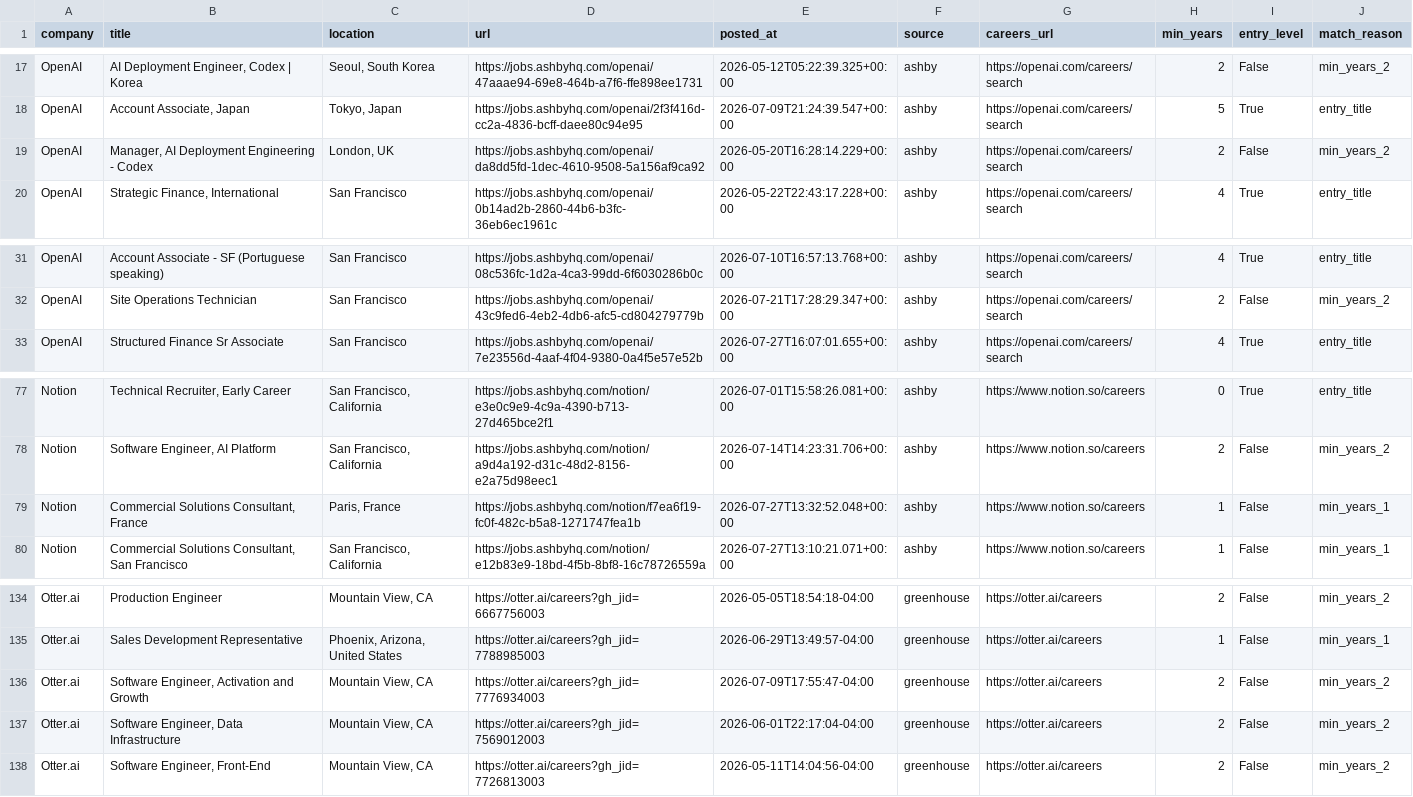
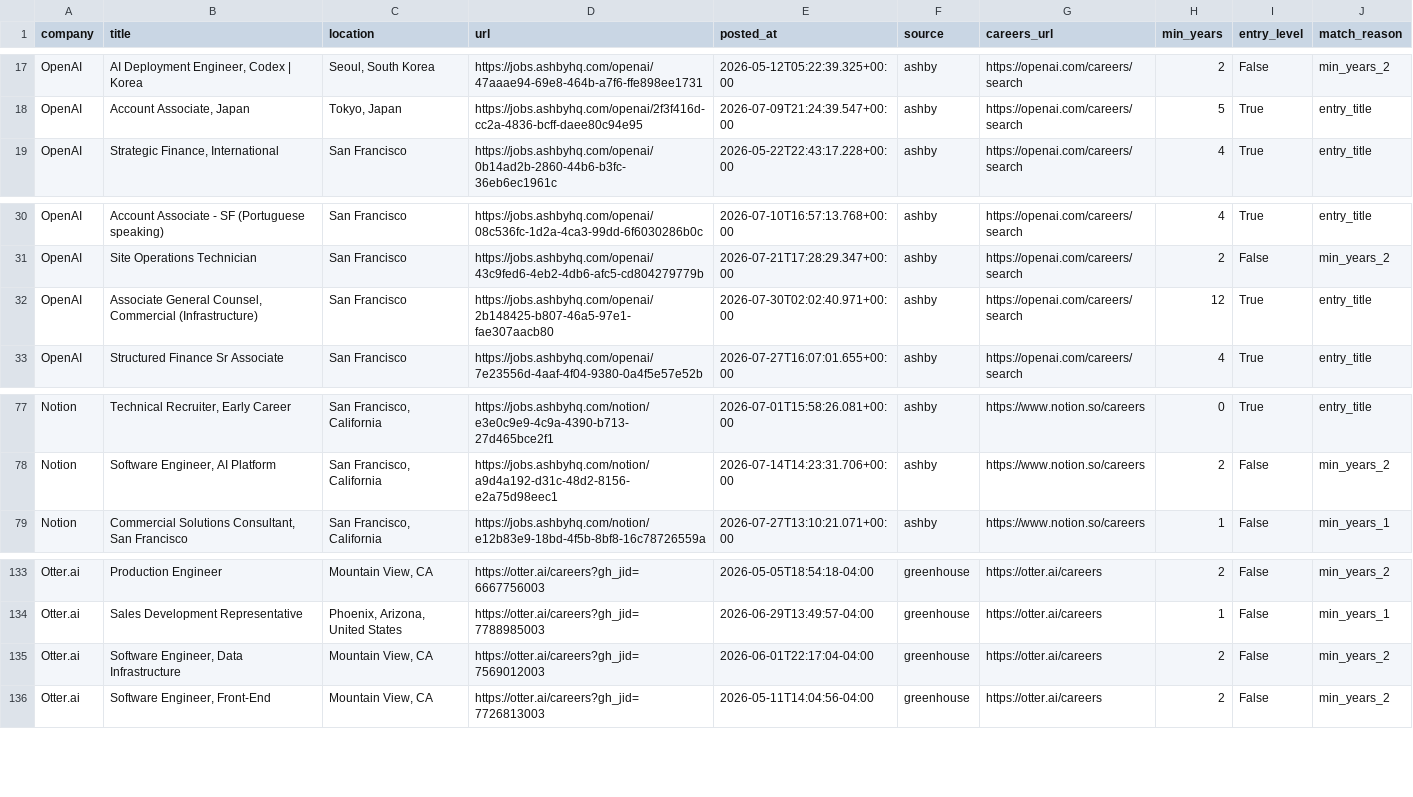
Before and after one commit to zachrosenblum/AI-Job-Board, a CSV file: New project/output/jobs.csv, drawn as a sheet; only a part is shown, gaps mark what is left out; removed rows and columns are numbered as before the commit, all else as after; the diff names each change by its address in the sheet, - before the commit and + after, or states it on an @@ line.

```diff
--- a/New project/output/jobs.csv
+++ b/New project/output/jobs.csv
-row 19: OpenAI | Manager, AI Deployment Engineering - Codex | London, UK | https://jobs.ashbyhq.com/openai/da8dd5fd-1dec-4610-9508-5a156af9ca92 | 2026-05-20T16:28:14.229+00:00 | ashby | https://openai.com/careers/search | 2 | False | min_years_2
+row 32: OpenAI | Associate General Counsel, Commercial (Infrastructure) | San Francisco | https://jobs.ashbyhq.com/openai/2b148425-b807-46a5-97e1-fae307aacb80 | 2026-07-30T02:02:40.971+00:00 | ashby | https://openai.com/careers/search | 12 | True | entry_title
-row 79: Notion | Commercial Solutions Consultant, France | Paris, France | https://jobs.ashbyhq.com/notion/f7ea6f19-fc0f-482c-b5a8-1271747fea1b | 2026-07-27T13:32:52.048+00:00 | ashby | https://www.notion.so/careers | 1 | False | min_years_1
-row 136: Otter.ai | Software Engineer, Activation and Growth | Mountain View, CA | https://otter.ai/careers?gh_jid=7776934003 | 2026-07-09T17:55:47-04:00 | greenhouse | https://otter.ai/careers | 2 | False | min_years_2
```
Also changed, not shown: 2 other files.
